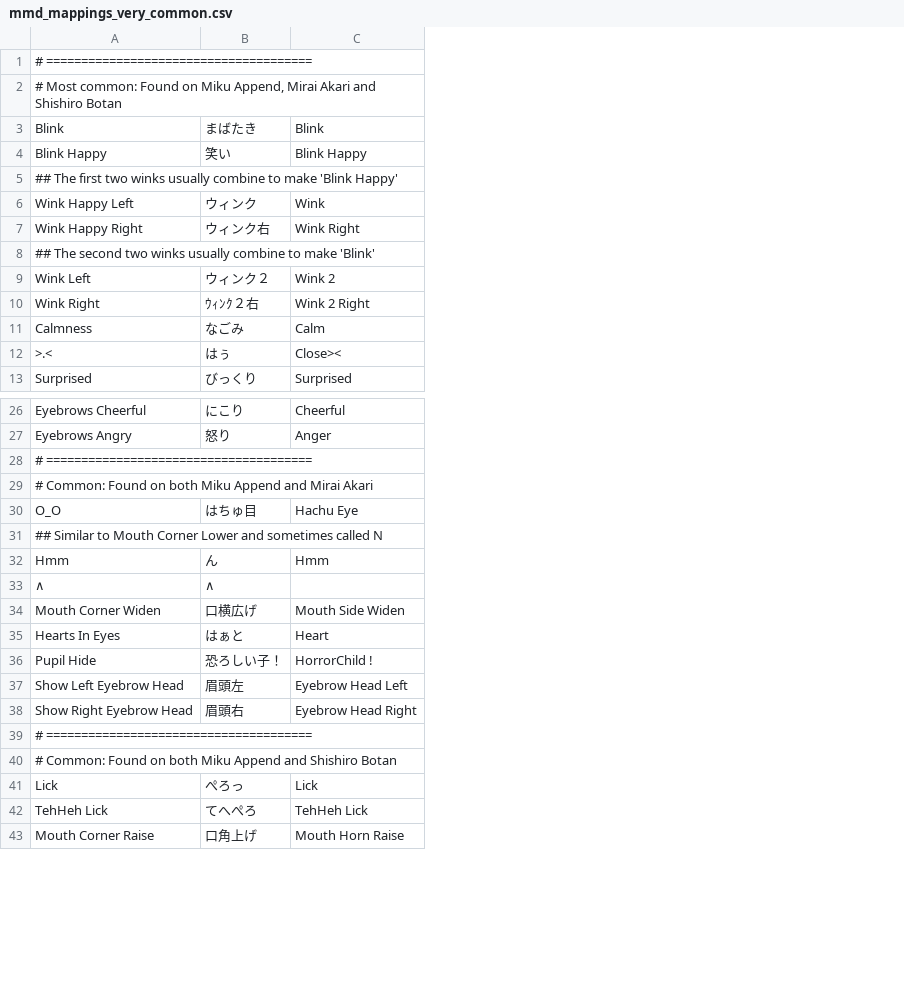
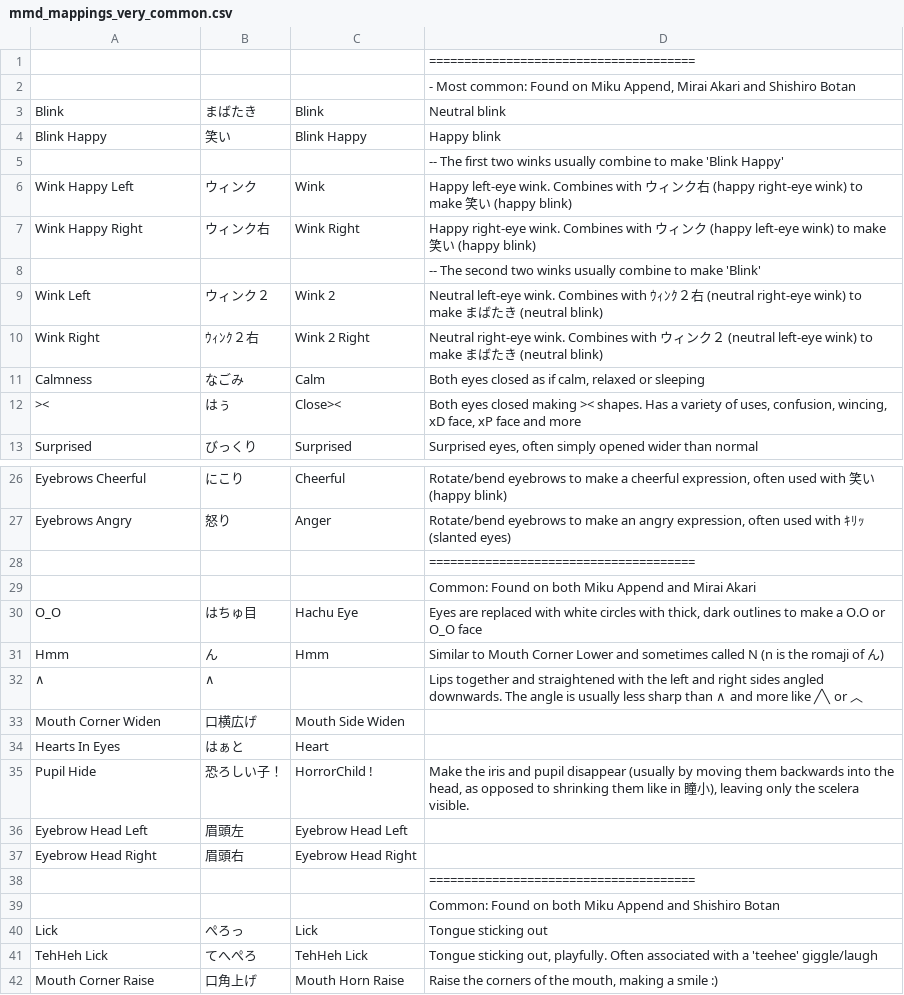
Before and after one commit to Mysteryem/AvatarBuilder, a CSV file: resources/mmd_mappings_very_common.csv, drawn as a sheet; only a part is shown, gaps mark what is left out; removed rows and columns are numbered as before the commit, all else as after; the diff covers the shown part only; the diff names each change by its address in the sheet, - before the commit and + after, or states it on an @@ line.

```diff
--- a/resources/mmd_mappings_very_common.csv
+++ b/resources/mmd_mappings_very_common.csv
+column D, rows 1-13: ====================================== | - Most common: Found on Miku Append, Mirai Akari and Shishiro Botan | Neutral blink | Happy blink | -- The first two winks usually combine to make 'Blink Happy' | Happy left-eye wink. Combines with ウィンク右 (happy right-eye wink) to make 笑い (happy blink) | Happy right-eye wink. Combines with ウィンク (happy left-eye wink) to make 笑い (happy blink) | -- The second two winks usually combine to make 'Blink' | Neutral left-eye wink. Combines with ｳｨﾝｸ２右 (neutral right-eye wink) to make まばたき (neutral blink) | Neutral right-eye wink. Combines with ウィンク２ (neutral left-eye wink) to make まばたき (neutral blink) | Both eyes closed as if calm, relaxed or sleeping | Both eyes closed making >< shapes. Has a variety of uses, confusion, wincing, xD face, xP face and more | Surprised eyes, often simply opened wider than normal; rows 26-42: Rotate/bend eyebrows to make a cheerful expression, often used with 笑い (happy blink) | Rotate/bend eyebrows to make an angry expression, often used with ｷﾘｯ (slanted eyes) | ====================================== | Common: Found on both Miku Append and Mirai Akari | Eyes are replaced with white circles with thick, dark outlines to make a O.O or O_O face | Similar to Mouth Corner Lower and sometimes called N (n is the romaji of ん) | Lips together and straightened with the left and right sides angled downwards. The angle is usually less sharp than ∧ and more like ╱╲ or ︿ |  |  | Make the iris and pupil disappear (usually by moving them backwards into the head, as opposed to shrinking them like in 瞳小), leaving only the scelera visible. |  |  | ====================================== | Common: Found on both Miku Append and Shishiro Botan | Tongue sticking out | Tongue sticking out, playfully. Often associated with a 'teehee' giggle/laugh | Raise the corners of the mouth, making a smile :)
-A1: # ======================================
+A1: (empty)
-A2: # Most common: Found on Miku Append, Mirai Akari and Shishiro Botan
+A2: (empty)
-A5: ## The first two winks usually combine to make 'Blink Happy'
+A5: (empty)
-A8: ## The second two winks usually combine to make 'Blink'
+A8: (empty)
-A12: >.<
+A12: ><
-A28: # ======================================
+A28: (empty)
-A29: # Common: Found on both Miku Append and Mirai Akari
+A29: (empty)
-row 31: ## Similar to Mouth Corner Lower and sometimes called N
-A36: Show Left Eyebrow Head
+A36: Eyebrow Head Left
-A37: Show Right Eyebrow Head
+A37: Eyebrow Head Right
-A38: # ======================================
+A38: (empty)
-A39: # Common: Found on both Miku Append and Shishiro Botan
+A39: (empty)
```
Also changed, not shown: 2 edited cells elsewhere in this file, resources/mmd_mappings_common.csv, resources/mmd_mappings_full.csv, 1 other file.
